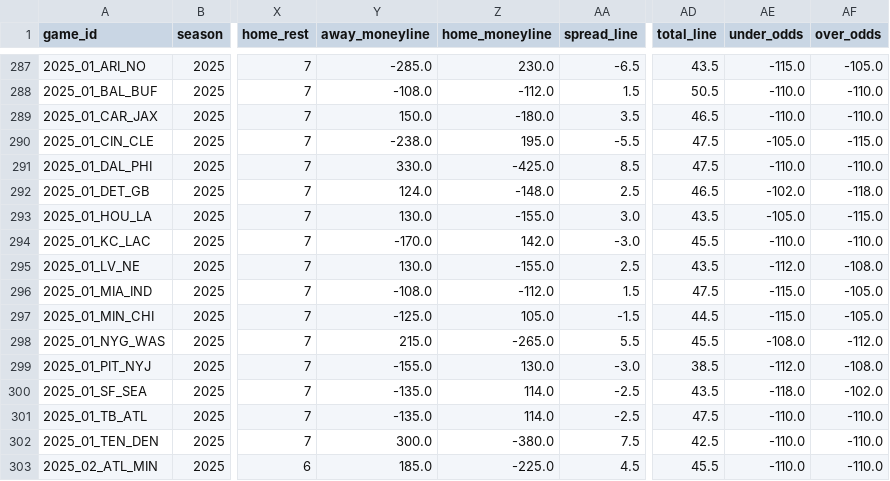
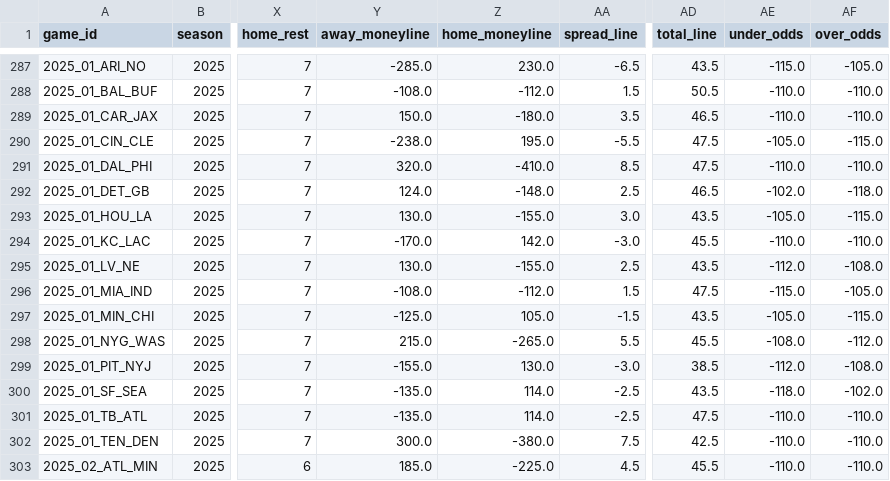
Before and after one commit to Clownworldenjoyer76/football_for_mat, a CSV file: data/processed/schedules/schedules_merged.csv, drawn as a sheet; only a part is shown, gaps mark what is left out; the diff names each change by its address in the sheet, - before the commit and + after, or states it on an @@ line.

```diff
--- a/data/processed/schedules/schedules_merged.csv
+++ b/data/processed/schedules/schedules_merged.csv
-Y291 (away_moneyline): 330.0
+Y291 (away_moneyline): 320.0
-Z291 (home_moneyline): -425.0
+Z291 (home_moneyline): -410.0
-AD297 (total_line): 44.5
+AD297 (total_line): 43.5
-AE297 (under_odds): -115.0
+AE297 (under_odds): -105.0
-AF297 (over_odds): -105.0
+AF297 (over_odds): -115.0
```
Also changed, not shown: data/raw/schedules/schedules_2025.csv, 1 other file.
